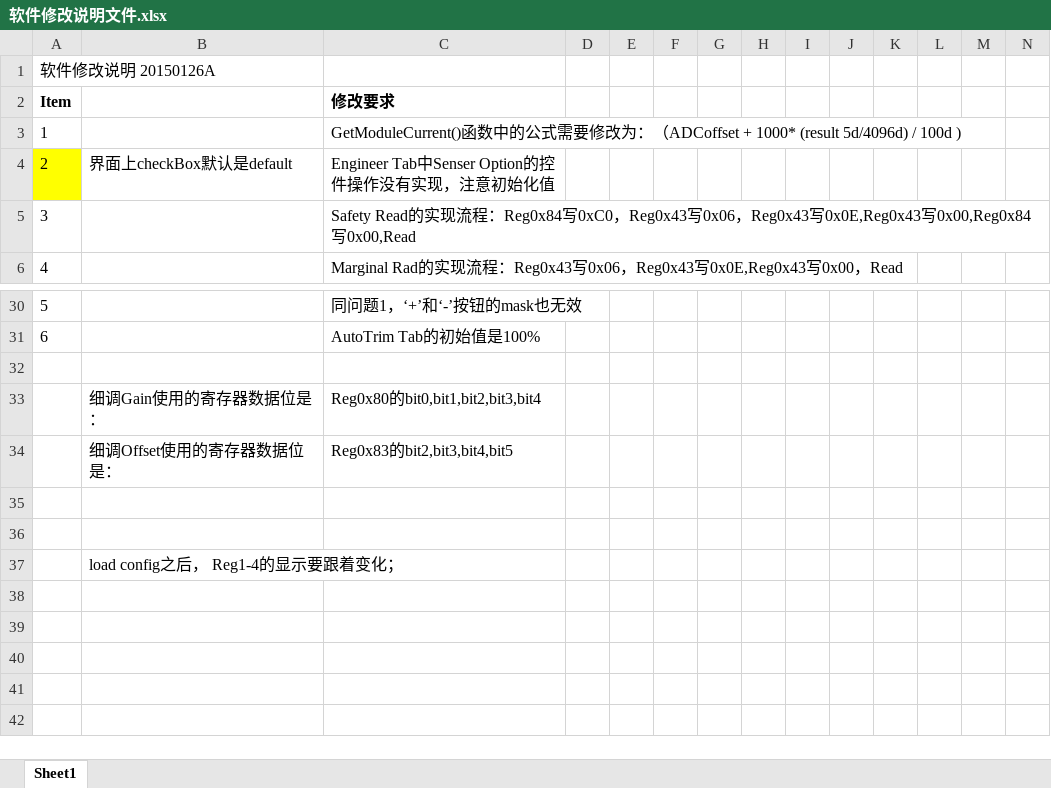
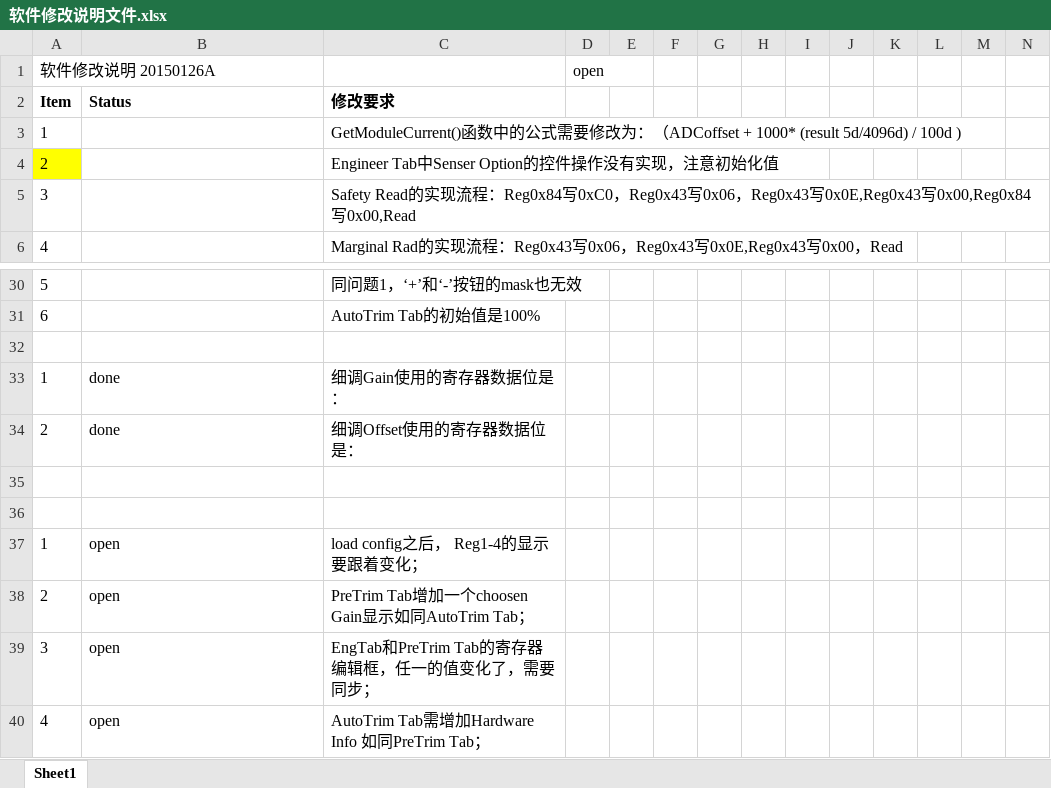
Before and after one commit to shJoshDing/SenkoMicro-SKCS-GUI, an Excel workbook: Programming Discription/软件修改说明文件.xlsx, sheet Sheet1, drawn as a sheet; only a part is shown, gaps mark what is left out; values as stored, in another font and other column widths than the file's, no borders; charts and pictures and conditional formats not drawn; removed rows and columns are numbered as before the commit, all else as after; rows hold the shown columns only; the diff names each change by its address in the sheet, - before the commit and + after, or states it on an @@ line.

```diff
--- a/Programming Discription/软件修改说明文件.xlsx (sheet Sheet1)
+++ b/Programming Discription/软件修改说明文件.xlsx (sheet Sheet1)
-D1: (empty)
+D1: open
-B2: (empty)
+B2: Status
-B4: 界面上checkBox默认是default
+B4: (empty)
-row 33:  | 细调Gain使用的寄存器数据位是： | Reg0x80的bit0,bit1,bit2,bit3,bit4
-row 34:  | 细调Offset使用的寄存器数据位是： | Reg0x83的bit2,bit3,bit4,bit5
+row 33: 1 | done | 细调Gain使用的寄存器数据位是：
+row 34: 2 | done | 细调Offset使用的寄存器数据位是：
-row 37:  | load config之后， Reg1-4的显示要跟着变化；
+row 37: 1 | open | load config之后， Reg1-4的显示要跟着变化；
+row 38: 2 | open | PreTrim Tab增加一个choosen Gain显示如同AutoTrim Tab；
+row 39: 3 | open | EngTab和PreTrim Tab的寄存器编辑框，任一的值变化了，需要同步；
+row 40: 4 | open | AutoTrim Tab需增加Hardware Info 如同PreTrim Tab；
```
Also changed, not shown: 7 other files.
